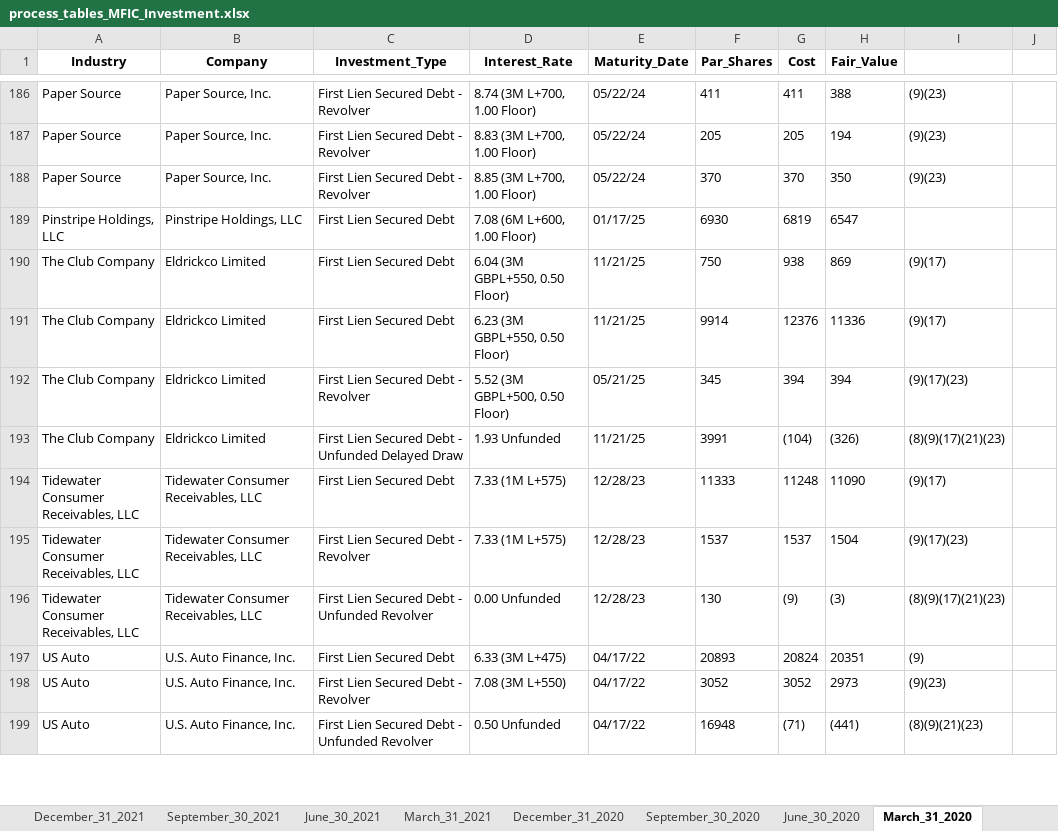
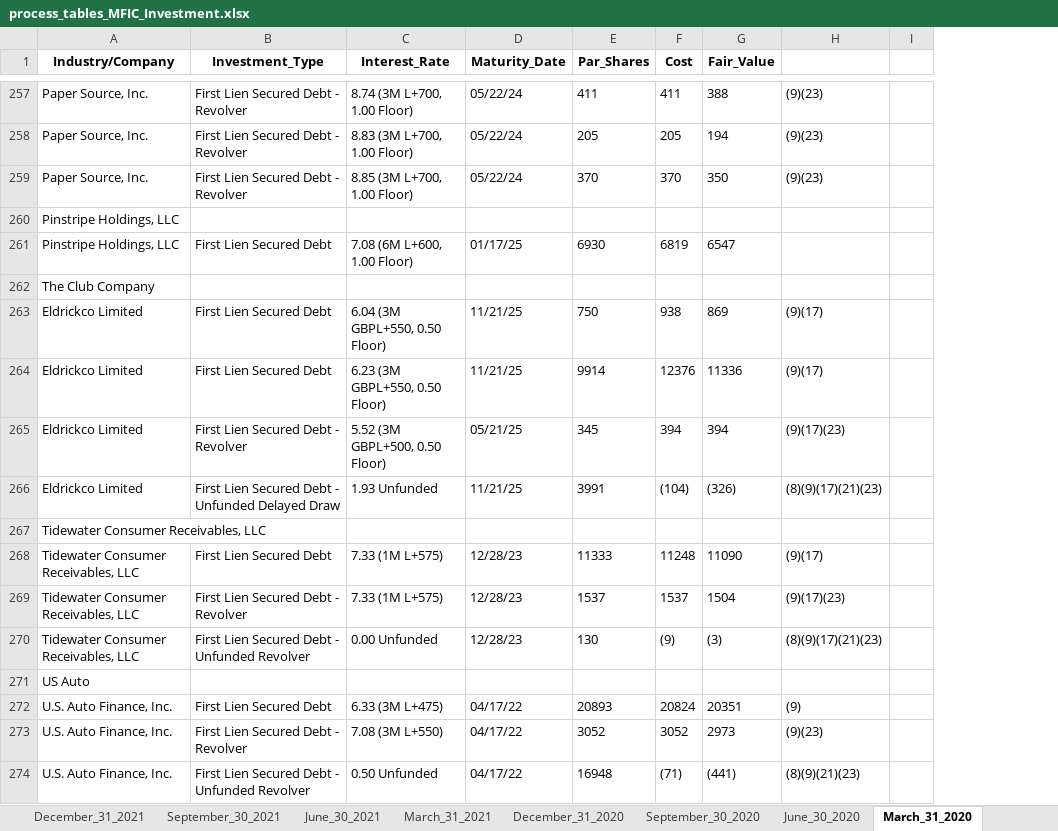
Before and after one commit to fuadh246/BDC_RA, an Excel workbook: MFIC/process_tables_MFIC_Investment.xlsx, sheet March_31_2020, drawn as a sheet; only a part is shown, gaps mark what is left out; values as stored, in another font and other column widths than the file's, no borders; removed rows and columns are numbered as before the commit, all else as after; the diff covers the shown part only; the diff names each change by its address in the sheet, - before the commit and + after, or states it on an @@ line.

```diff
--- a/MFIC/process_tables_MFIC_Investment.xlsx (sheet March_31_2020)
+++ b/MFIC/process_tables_MFIC_Investment.xlsx (sheet March_31_2020)
-column A (Industry), rows 186-199: Paper Source | Paper Source | Paper Source | Pinstripe Holdings, LLC | The Club Company | The Club Company | The Club Company | The Club Company | Tidewater Consumer Receivables, LLC | Tidewater Consumer Receivables, LLC | Tidewater Consumer Receivables, LLC | US Auto | US Auto | US Auto
-A1: Company
+A1: Industry/Company
+row 260: Pinstripe Holdings, LLC
+row 262: The Club Company
+row 267: Tidewater Consumer Receivables, LLC
+row 271: US Auto
```
Also changed, not shown: 177 added rows elsewhere in this sheet, sheet December_31_2019, sheet June_30_2020, sheet June_30_2023, sheet September_30_2020, sheet September_30_2023, sheet September_30_2021, 36 more sheets, 45 other files.
